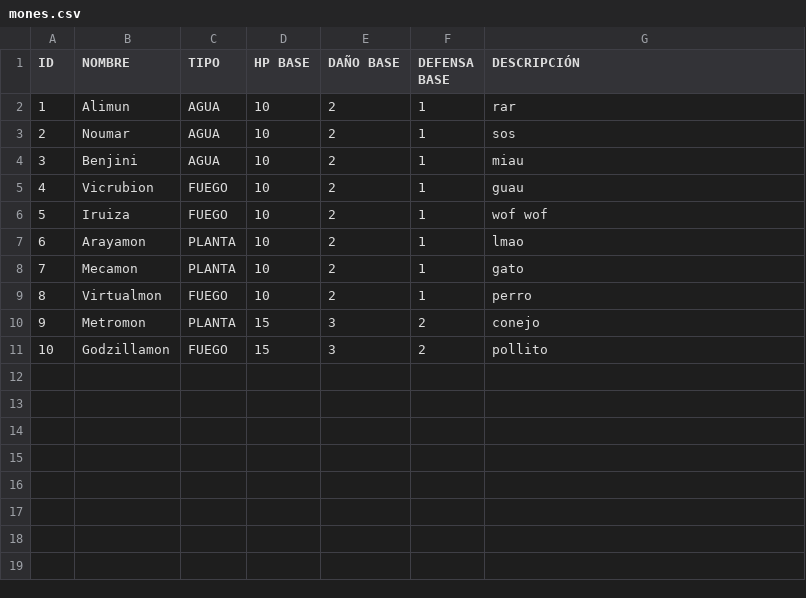
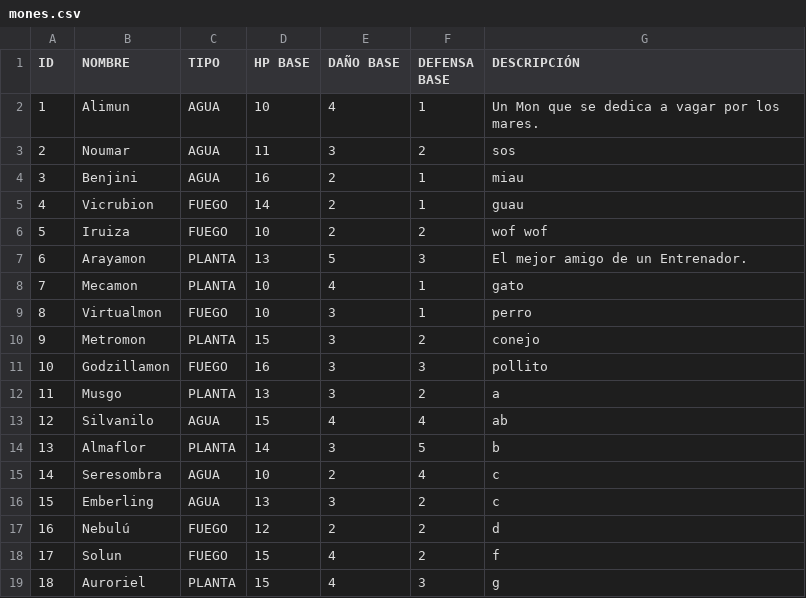
Before and after one commit to honaisu/Proyecto_Estructura, a CSV file: data/mones.csv, drawn as a sheet.

Commit message:
mones act

```diff
--- a/data/mones.csv
+++ b/data/mones.csv
@@ -1,11 +1,19 @@
 ID,NOMBRE,TIPO,HP BASE,DAÑO BASE,DEFENSA BASE,DESCRIPCIÓN
-1,Alimun,AGUA,10,2,1,rar
-2,Noumar,AGUA,10,2,1,sos
-3,Benjini,AGUA,10,2,1,miau
-4,Vicrubion,FUEGO,10,2,1,guau
-5,Iruiza,FUEGO,10,2,1,wof wof
-6,Arayamon,PLANTA,10,2,1,lmao
-7,Mecamon,PLANTA,10,2,1,gato
-8,Virtualmon,FUEGO,10,2,1,perro
+1,Alimun,AGUA,10,4,1,Un Mon que se dedica a vagar por los mares.
+2,Noumar,AGUA,11,3,2,sos
+3,Benjini,AGUA,16,2,1,miau
+4,Vicrubion,FUEGO,14,2,1,guau
+5,Iruiza,FUEGO,10,2,2,wof wof
+6,Arayamon,PLANTA,13,5,3,El mejor amigo de un Entrenador.
+7,Mecamon,PLANTA,10,4,1,gato
+8,Virtualmon,FUEGO,10,3,1,perro
 9,Metromon,PLANTA,15,3,2,conejo
-10,Godzillamon,FUEGO,15,3,2,pollito
+10,Godzillamon,FUEGO,16,3,3,pollito
+11,Musgo,PLANTA,13,3,2,a
+12,Silvanilo,AGUA,15,4,4,ab
+13,Almaflor,PLANTA,14,3,5,b
+14,Seresombra,AGUA,10,2,4,c
+15,Emberling,AGUA,13,3,2,c
+16,Nebulú,FUEGO,12,2,2,d
+17,Solun,FUEGO,15,4,2,f
+18,Auroriel,PLANTA,15,4,3,g
```
